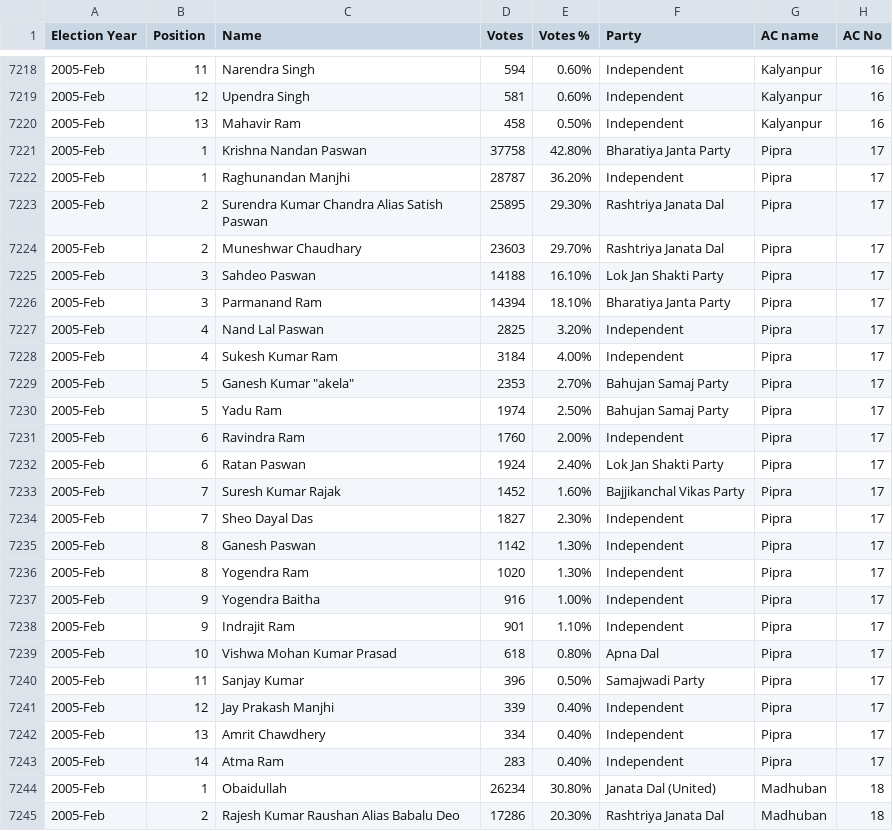
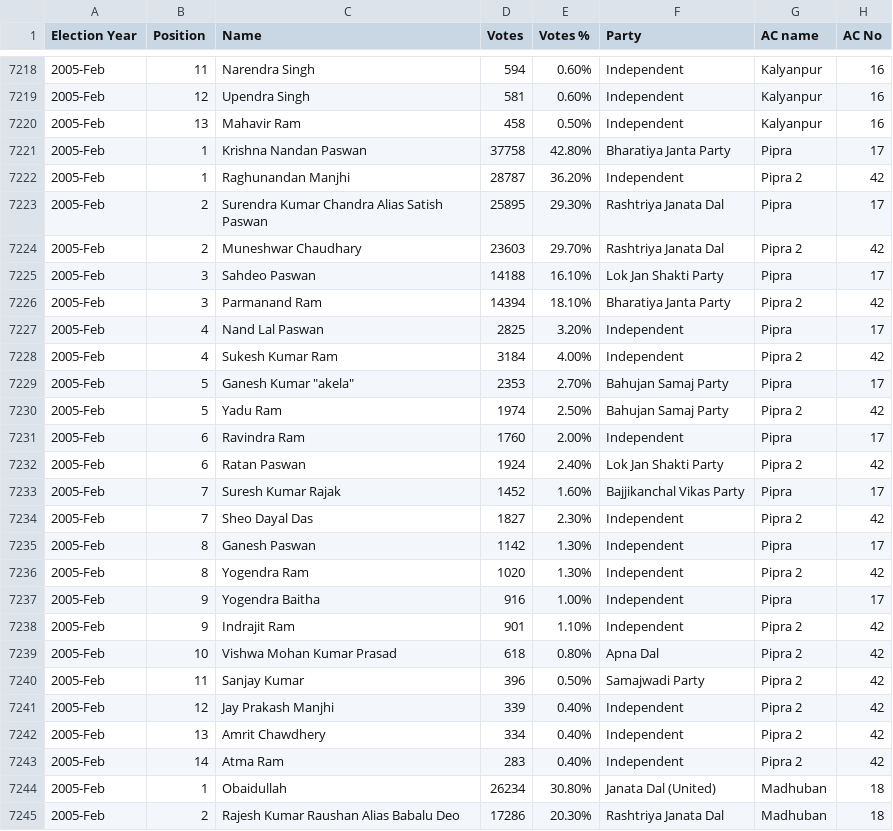
Before and after one commit to jha-vineet69/Bihar-Elections-Analysis, a CSV file: Bihar_Elections_Data.csv, drawn as a sheet; only a part is shown, gaps mark what is left out; the diff covers the shown part only.

Commit message:
Updated Data
Pipra 17 and Pipra 2 42

```diff
--- a/Bihar_Elections_Data.csv
+++ b/Bihar_Elections_Data.csv
@@ -7221,24 +7221,24 @@ Election Year,Position,Name,Votes,Votes %,Party,AC name,AC No
 2005-Feb,1,Krishna Nandan Paswan,37758,42.80%,Bharatiya Janta Party,Pipra,17
-2005-Feb,1,Raghunandan Manjhi,28787,36.20%,Independent,Pipra,17
+2005-Feb,1,Raghunandan Manjhi,28787,36.20%,Independent,Pipra 2,42
 2005-Feb,2,Surendra Kumar Chandra Alias Satish Paswan,25895,29.30%,Rashtriya Janata Dal,Pipra,17
-2005-Feb,2,Muneshwar Chaudhary,23603,29.70%,Rashtriya Janata Dal,Pipra,17
+2005-Feb,2,Muneshwar Chaudhary,23603,29.70%,Rashtriya Janata Dal,Pipra 2,42
 2005-Feb,3,Sahdeo Paswan,14188,16.10%,Lok Jan Shakti Party,Pipra,17
-2005-Feb,3,Parmanand Ram,14394,18.10%,Bharatiya Janta Party,Pipra,17
+2005-Feb,3,Parmanand Ram,14394,18.10%,Bharatiya Janta Party,Pipra 2,42
 2005-Feb,4,Nand Lal Paswan,2825,3.20%,Independent,Pipra,17
-2005-Feb,4,Sukesh Kumar Ram,3184,4.00%,Independent,Pipra,17
+2005-Feb,4,Sukesh Kumar Ram,3184,4.00%,Independent,Pipra 2,42
 2005-Feb,5,"Ganesh Kumar ""akela""",2353,2.70%,Bahujan Samaj Party,Pipra,17
-2005-Feb,5,Yadu Ram,1974,2.50%,Bahujan Samaj Party,Pipra,17
+2005-Feb,5,Yadu Ram,1974,2.50%,Bahujan Samaj Party,Pipra 2,42
 2005-Feb,6,Ravindra Ram,1760,2.00%,Independent,Pipra,17
-2005-Feb,6,Ratan Paswan,1924,2.40%,Lok Jan Shakti Party,Pipra,17
+2005-Feb,6,Ratan Paswan,1924,2.40%,Lok Jan Shakti Party,Pipra 2,42
 2005-Feb,7,Suresh Kumar Rajak,1452,1.60%,Bajjikanchal Vikas Party,Pipra,17
-2005-Feb,7,Sheo Dayal Das,1827,2.30%,Independent,Pipra,17
+2005-Feb,7,Sheo Dayal Das,1827,2.30%,Independent,Pipra 2,42
 2005-Feb,8,Ganesh Paswan,1142,1.30%,Independent,Pipra,17
-2005-Feb,8,Yogendra Ram,1020,1.30%,Independent,Pipra,17
+2005-Feb,8,Yogendra Ram,1020,1.30%,Independent,Pipra 2,42
 2005-Feb,9,Yogendra Baitha,916,1.00%,Independent,Pipra,17
-2005-Feb,9,Indrajit Ram,901,1.10%,Independent,Pipra,17
-2005-Feb,10,Vishwa Mohan Kumar Prasad,618,0.80%,Apna Dal,Pipra,17
-2005-Feb,11,Sanjay Kumar,396,0.50%,Samajwadi Party,Pipra,17
-2005-Feb,12,Jay Prakash Manjhi,339,0.40%,Independent,Pipra,17
-2005-Feb,13,Amrit Chawdhery,334,0.40%,Independent,Pipra,17
-2005-Feb,14,Atma Ram,283,0.40%,Independent,Pipra,17
+2005-Feb,9,Indrajit Ram,901,1.10%,Independent,Pipra 2,42
+2005-Feb,10,Vishwa Mohan Kumar Prasad,618,0.80%,Apna Dal,Pipra 2,42
+2005-Feb,11,Sanjay Kumar,396,0.50%,Samajwadi Party,Pipra 2,42
+2005-Feb,12,Jay Prakash Manjhi,339,0.40%,Independent,Pipra 2,42
+2005-Feb,13,Amrit Chawdhery,334,0.40%,Independent,Pipra 2,42
+2005-Feb,14,Atma Ram,283,0.40%,Independent,Pipra 2,42
 2005-Feb,1,Obaidullah,26234,30.80%,Janata Dal (United),Madhuban,18
```
Also changed, not shown: 50 edited cells elsewhere in this file.
